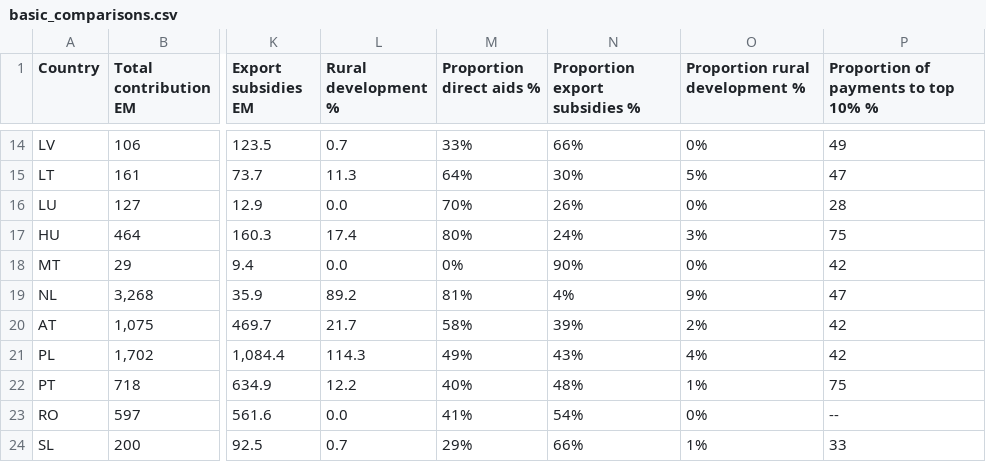
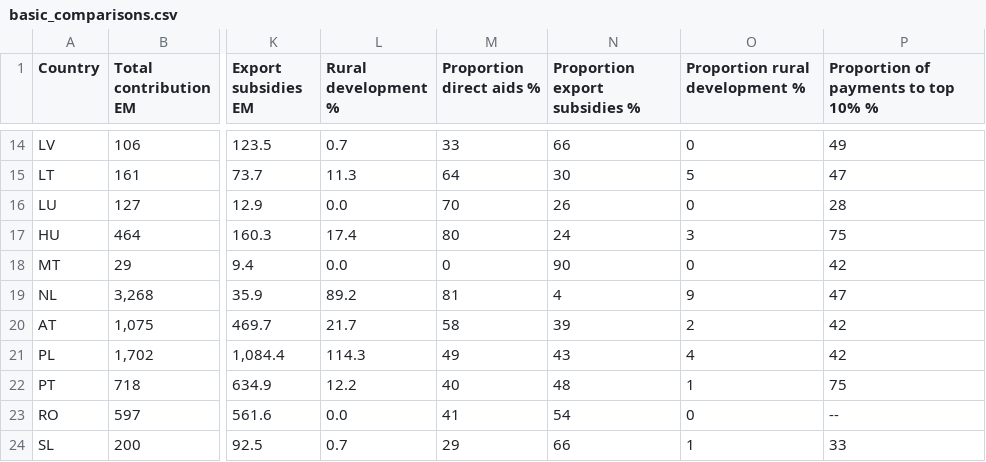
Before and after one commit to eutransparency/Farm-Subsidy, a CSV file: data/stats/2008/basic_comparisons.csv, drawn as a sheet; only a part is shown, gaps mark what is left out; the diff covers the shown part only; the diff names each change by its address in the sheet, - before the commit and + after, or states it on an @@ line.

```diff
--- a/data/stats/2008/basic_comparisons.csv
+++ b/data/stats/2008/basic_comparisons.csv
-M14 (Proportion direct aids %): 33%
+M14 (Proportion direct aids %): 33
-N14 (Proportion export subsidies %): 66%
+N14 (Proportion export subsidies %): 66
-O14 (Proportion rural development %): 0%
+O14 (Proportion rural development %): 0
-M15 (Proportion direct aids %): 64%
+M15 (Proportion direct aids %): 64
-N15 (Proportion export subsidies %): 30%
+N15 (Proportion export subsidies %): 30
-O15 (Proportion rural development %): 5%
+O15 (Proportion rural development %): 5
-M16 (Proportion direct aids %): 70%
+M16 (Proportion direct aids %): 70
-N16 (Proportion export subsidies %): 26%
+N16 (Proportion export subsidies %): 26
-O16 (Proportion rural development %): 0%
+O16 (Proportion rural development %): 0
-M17 (Proportion direct aids %): 80%
+M17 (Proportion direct aids %): 80
-N17 (Proportion export subsidies %): 24%
+N17 (Proportion export subsidies %): 24
-O17 (Proportion rural development %): 3%
+O17 (Proportion rural development %): 3
-M18 (Proportion direct aids %): 0%
+M18 (Proportion direct aids %): 0
-N18 (Proportion export subsidies %): 90%
+N18 (Proportion export subsidies %): 90
-O18 (Proportion rural development %): 0%
+O18 (Proportion rural development %): 0
-M19 (Proportion direct aids %): 81%
+M19 (Proportion direct aids %): 81
-N19 (Proportion export subsidies %): 4%
+N19 (Proportion export subsidies %): 4
-O19 (Proportion rural development %): 9%
+O19 (Proportion rural development %): 9
-M20 (Proportion direct aids %): 58%
+M20 (Proportion direct aids %): 58
-N20 (Proportion export subsidies %): 39%
+N20 (Proportion export subsidies %): 39
-O20 (Proportion rural development %): 2%
+O20 (Proportion rural development %): 2
-M21 (Proportion direct aids %): 49%
+M21 (Proportion direct aids %): 49
-N21 (Proportion export subsidies %): 43%
+N21 (Proportion export subsidies %): 43
-O21 (Proportion rural development %): 4%
+O21 (Proportion rural development %): 4
-M22 (Proportion direct aids %): 40%
+M22 (Proportion direct aids %): 40
-N22 (Proportion export subsidies %): 48%
+N22 (Proportion export subsidies %): 48
-O22 (Proportion rural development %): 1%
+O22 (Proportion rural development %): 1
-M23 (Proportion direct aids %): 41%
+M23 (Proportion direct aids %): 41
-N23 (Proportion export subsidies %): 54%
+N23 (Proportion export subsidies %): 54
-O23 (Proportion rural development %): 0%
+O23 (Proportion rural development %): 0
-M24 (Proportion direct aids %): 29%
+M24 (Proportion direct aids %): 29
-N24 (Proportion export subsidies %): 66%
+N24 (Proportion export subsidies %): 66
-O24 (Proportion rural development %): 1%
+O24 (Proportion rural development %): 1
```
Also changed, not shown: 48 edited cells elsewhere in this file, 31 other files.
